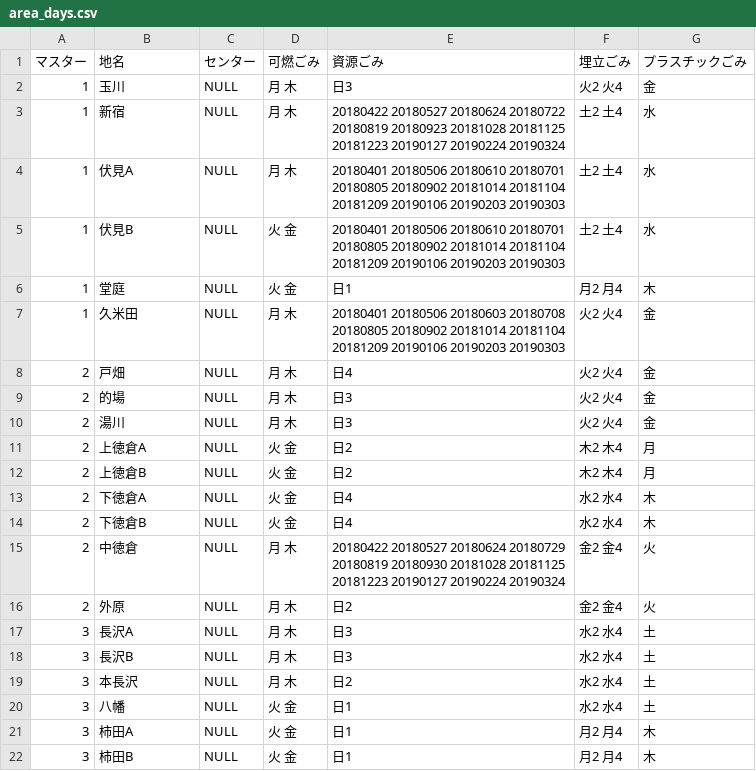
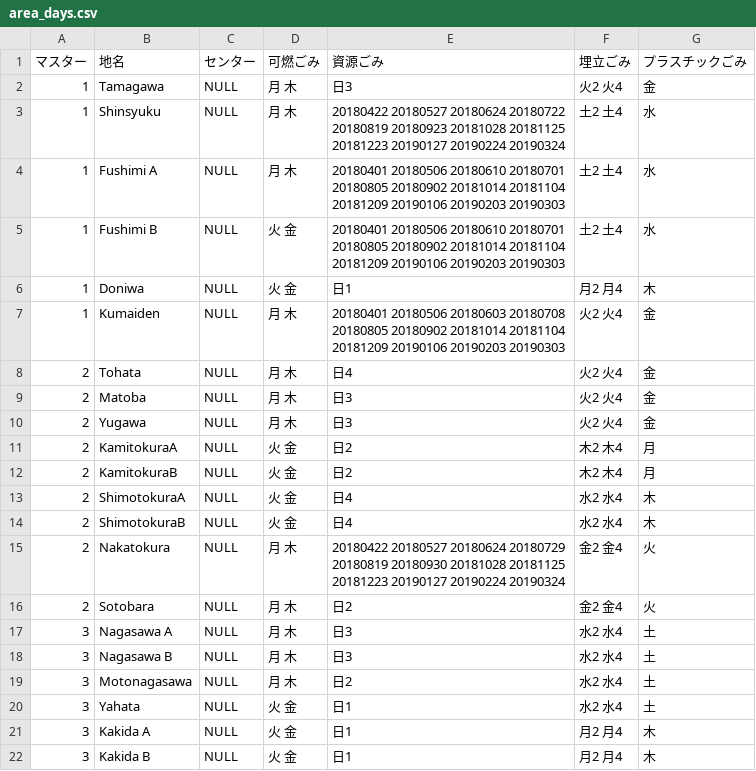
Before and after one commit to Shimizu-Sunto/5374en, a CSV file: data/area_days.csv, drawn as a sheet.

Commit message:
Update area_days.csv

```diff
--- a/data/area_days.csv
+++ b/data/area_days.csv
@@ -1,22 +1,22 @@
 マスター,地名,センター,可燃ごみ,資源ごみ,埋立ごみ,プラスチックごみ
-1,玉川,NULL,月 木,日3,火2 火4,金
-1,新宿,NULL,月 木,20180422 20180527 20180624 20180722 20180819 20180923 20181028 20181125 20181223 20190127 20190224 20190324,土2 土4,水
-1,伏見A,NULL,月 木,20180401 20180506 20180610 20180701 20180805 20180902 20181014 20181104 20181209 20190106 20190203 20190303,土2 土4,水
-1,伏見B,NULL,火 金,20180401 20180506 20180610 20180701 20180805 20180902 20181014 20181104 20181209 20190106 20190203 20190303,土2 土4,水
-1,堂庭,NULL,火 金,日1,月2 月4,木
-1,久米田,NULL,月 木,20180401 20180506 20180603 20180708 20180805 20180902 20181014 20181104 20181209 20190106 20190203 20190303,火2 火4,金
-2,戸畑,NULL,月 木,日4,火2 火4,金
-2,的場,NULL,月 木,日3,火2 火4,金
-2,湯川,NULL,月 木,日3,火2 火4,金
-2,上徳倉A,NULL,火 金,日2,木2 木4,月
-2,上徳倉B,NULL,火 金,日2,木2 木4,月
-2,下徳倉A,NULL,火 金,日4,水2 水4,木
-2,下徳倉B,NULL,火 金,日4,水2 水4,木
-2,中徳倉,NULL,月 木,20180422 20180527 20180624 20180729 20180819 20180930 20181028 20181125 20181223 20190127 20190224 20190324,金2 金4,火
-2,外原,NULL,月 木,日2,金2 金4,火
-3,長沢A,NULL,月 木,日3,水2 水4,土
-3,長沢B,NULL,月 木,日3,水2 水4,土
-3,本長沢,NULL,月 木,日2,水2 水4,土
-3,八幡,NULL,火 金,日1,水2 水4,土
-3,柿田A,NULL,火 金,日1,月2 月4,木
-3,柿田B,NULL,火 金,日1,月2 月4,木
+1,Tamagawa,NULL,月 木,日3,火2 火4,金
+1,Shinsyuku,NULL,月 木,20180422 20180527 20180624 20180722 20180819 20180923 20181028 20181125 20181223 20190127 20190224 20190324,土2 土4,水
+1,Fushimi A,NULL,月 木,20180401 20180506 20180610 20180701 20180805 20180902 20181014 20181104 20181209 20190106 20190203 20190303,土2 土4,水
+1,Fushimi B,NULL,火 金,20180401 20180506 20180610 20180701 20180805 20180902 20181014 20181104 20181209 20190106 20190203 20190303,土2 土4,水
+1,Doniwa,NULL,火 金,日1,月2 月4,木
+1,Kumaiden,NULL,月 木,20180401 20180506 20180603 20180708 20180805 20180902 20181014 20181104 20181209 20190106 20190203 20190303,火2 火4,金
+2,Tohata,NULL,月 木,日4,火2 火4,金
+2,Matoba,NULL,月 木,日3,火2 火4,金
+2,Yugawa,NULL,月 木,日3,火2 火4,金
+2,KamitokuraA,NULL,火 金,日2,木2 木4,月
+2,KamitokuraB,NULL,火 金,日2,木2 木4,月
+2,ShimotokuraA,NULL,火 金,日4,水2 水4,木
+2,ShimotokuraB,NULL,火 金,日4,水2 水4,木
+2,Nakatokura,NULL,月 木,20180422 20180527 20180624 20180729 20180819 20180930 20181028 20181125 20181223 20190127 20190224 20190324,金2 金4,火
+2,Sotobara,NULL,月 木,日2,金2 金4,火
+3,Nagasawa A,NULL,月 木,日3,水2 水4,土
+3,Nagasawa B,NULL,月 木,日3,水2 水4,土
+3,Motonagasawa,NULL,月 木,日2,水2 水4,土
+3,Yahata,NULL,火 金,日1,水2 水4,土
+3,Kakida A,NULL,火 金,日1,月2 月4,木
+3,Kakida B,NULL,火 金,日1,月2 月4,木
```
